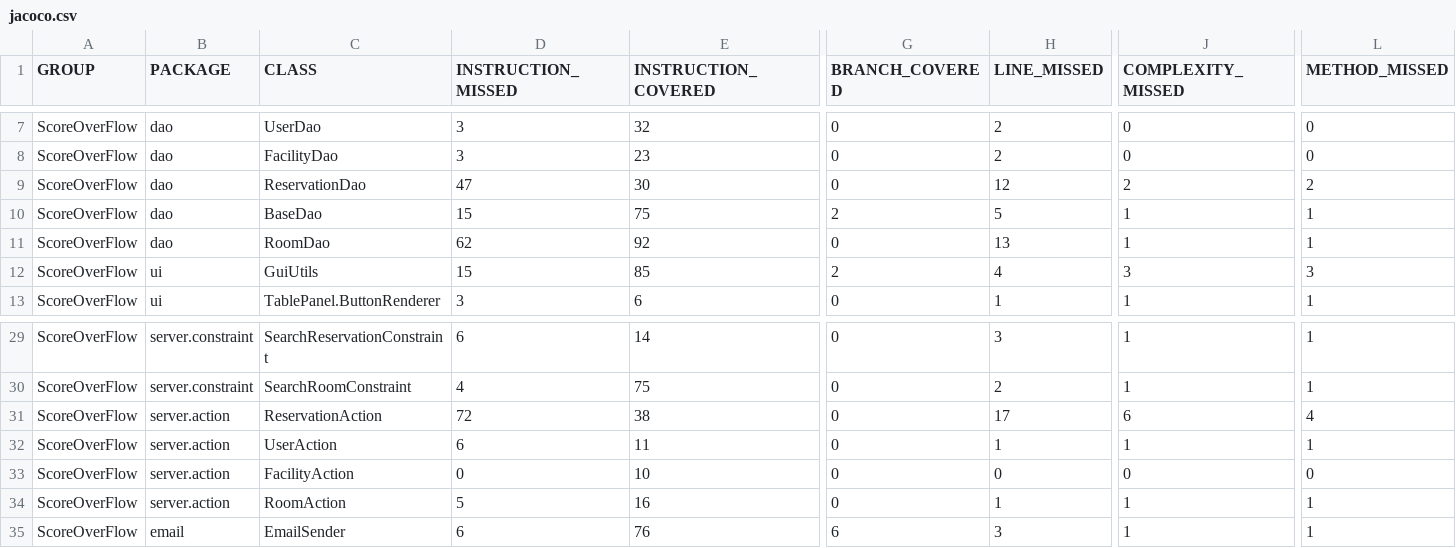
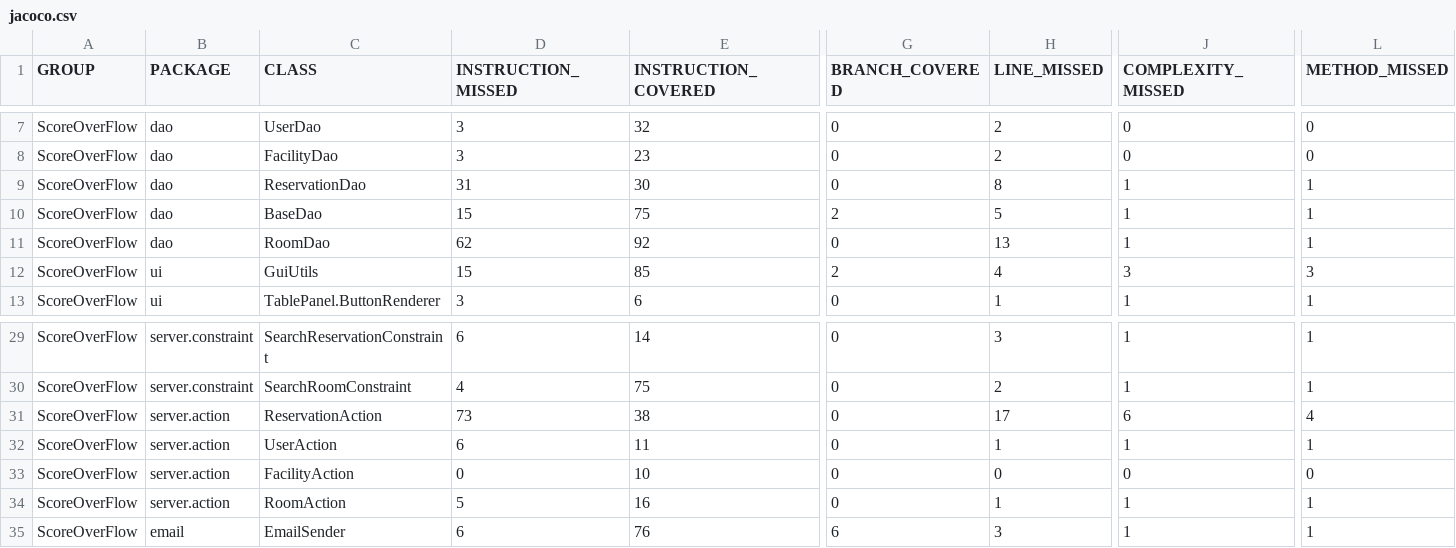
Before and after one commit to Zichuan-Wang/ScoreOverFlow, a CSV file: reports/jacoco/jacoco.csv, drawn as a sheet; only a part is shown, gaps mark what is left out; the diff names each change by its address in the sheet, - before the commit and + after, or states it on an @@ line.

```diff
--- a/reports/jacoco/jacoco.csv
+++ b/reports/jacoco/jacoco.csv
-D9 (INSTRUCTION_MISSED): 47
+D9 (INSTRUCTION_MISSED): 31
-H9 (LINE_MISSED): 12
+H9 (LINE_MISSED): 8
-J9 (COMPLEXITY_MISSED): 2
+J9 (COMPLEXITY_MISSED): 1
-L9 (METHOD_MISSED): 2
+L9 (METHOD_MISSED): 1
-D31 (INSTRUCTION_MISSED): 72
+D31 (INSTRUCTION_MISSED): 73
```
Also changed, not shown: 38 other files.
